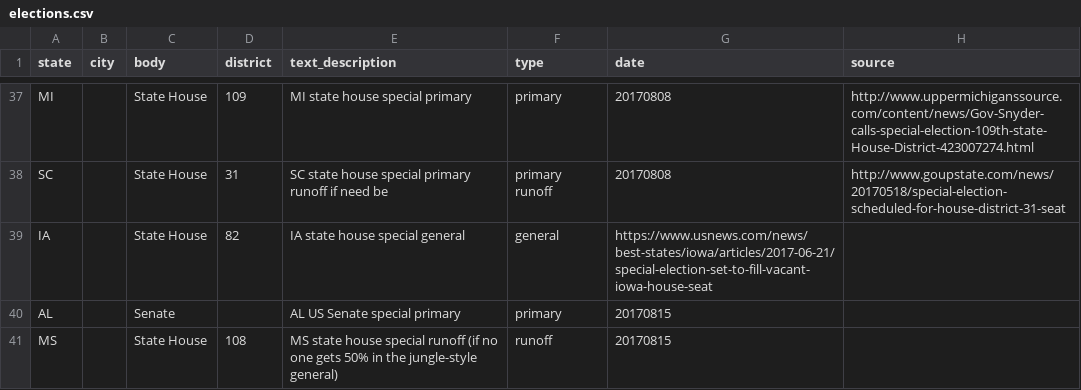
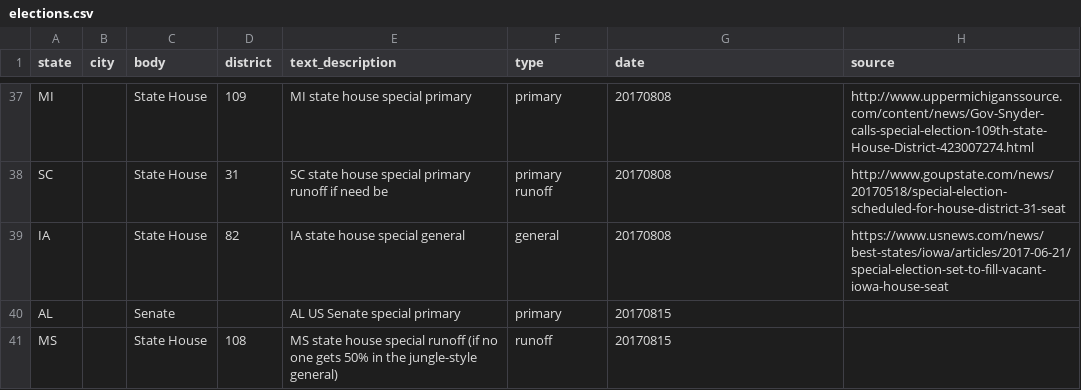
Before and after one commit to rshorey/upcoming-elections, a CSV file: elections.csv, drawn as a sheet; only a part is shown, gaps mark what is left out.

Commit message:
ia82 format fix

```diff
--- a/elections.csv
+++ b/elections.csv
@@ -38,3 +38,3 @@ MI,,State House,109,MI state house special primary,primary,20170808,http://www.u
 SC,,State House,31,SC state house special primary runoff if need be,primary runoff,20170808,http://www.goupstate.com/news/20170518/special-election-scheduled-for-house-district-31-seat
-IA,,State House,82,IA state house special general,general,https://www.usnews.com/news/best-states/iowa/articles/2017-06-21/special-election-set-to-fill-vacant-iowa-house-seat
+IA,,State House,82,IA state house special general,general,20170808,https://www.usnews.com/news/best-states/iowa/articles/2017-06-21/special-election-set-to-fill-vacant-iowa-house-seat
 AL,,Senate,,AL US Senate special primary,primary,20170815,
```
